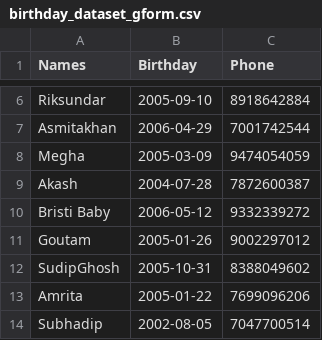
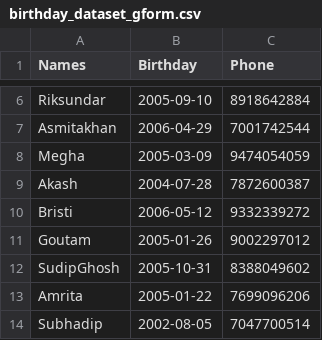
Before and after one commit to koushik-1410/Birthday_wisher_ByPython, a CSV file: birthday_dataset_gform.csv, drawn as a sheet; only a part is shown, gaps mark what is left out.

Commit message:
Update birthday_dataset_gform.csv

```diff
--- a/birthday_dataset_gform.csv
+++ b/birthday_dataset_gform.csv
@@ -9,3 +9,3 @@ Megha,2005-03-09,9474054059
 Akash,2004-07-28,7872600387
-Bristi Baby,2006-05-12,9332339272
+Bristi,2006-05-12,9332339272
 Goutam,2005-01-26,9002297012
```
